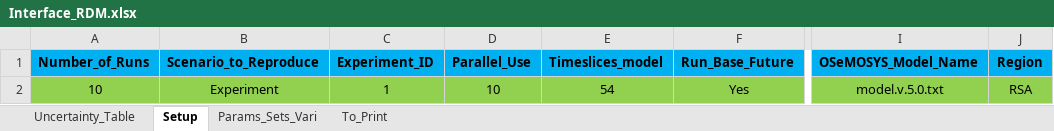
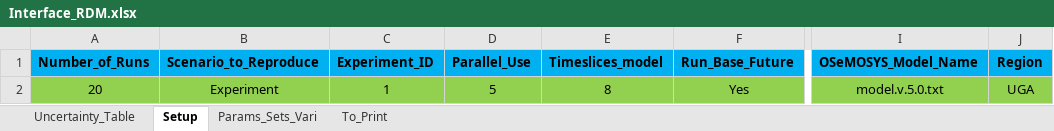
Before and after one commit to clg-admin/osemosys-rdm, an Excel workbook: src/Interface_RDM.xlsx, sheet Setup, drawn as a sheet; only a part is shown, gaps mark what is left out; values as stored, in another font and other column widths than the file's, no borders; the diff names each change by its address in the sheet, - before the commit and + after, or states it on an @@ line.

Commit message:
feat(uganda): populate new Interface_RDM with Uganda parametrization
Migrate Uganda config from the old-structure Interface into the new
18-column Uncertainty_Table / 15-column Setup layout.

- Uncertainty_Table: replace RSA rows with Uganda X1-X14 (mapped by
  column name to handle the inserted Dependency column). New columns
  defaulted: Dependency=NO; RE_Techs/NonRE_Techs/Sum_To_Value empty.
- Setup: Region=UGA, Timeslices_model=8, Number_of_Runs=20,
  Parallel_Use=5; keep model.v.5.0.txt, Threads=2, Time_CBC=3000;
  EV_* left empty (EV sign-correction stays off, as in old Uganda runs).
- To_Print: select Demand (X), matching the old Uganda config.

```diff
--- a/src/Interface_RDM.xlsx (sheet Setup)
+++ b/src/Interface_RDM.xlsx (sheet Setup)
-A2 (Number_of_Runs): 10
+A2 (Number_of_Runs): 20
-D2 (Parallel_Use): 10
+D2 (Parallel_Use): 5
-E2 (Timeslices_model): 54
+E2 (Timeslices_model): 8
-J2 (Region): RSA
+J2 (Region): UGA
```
Also changed, not shown: sheet Uncertainty_Table, sheet To_Print.
